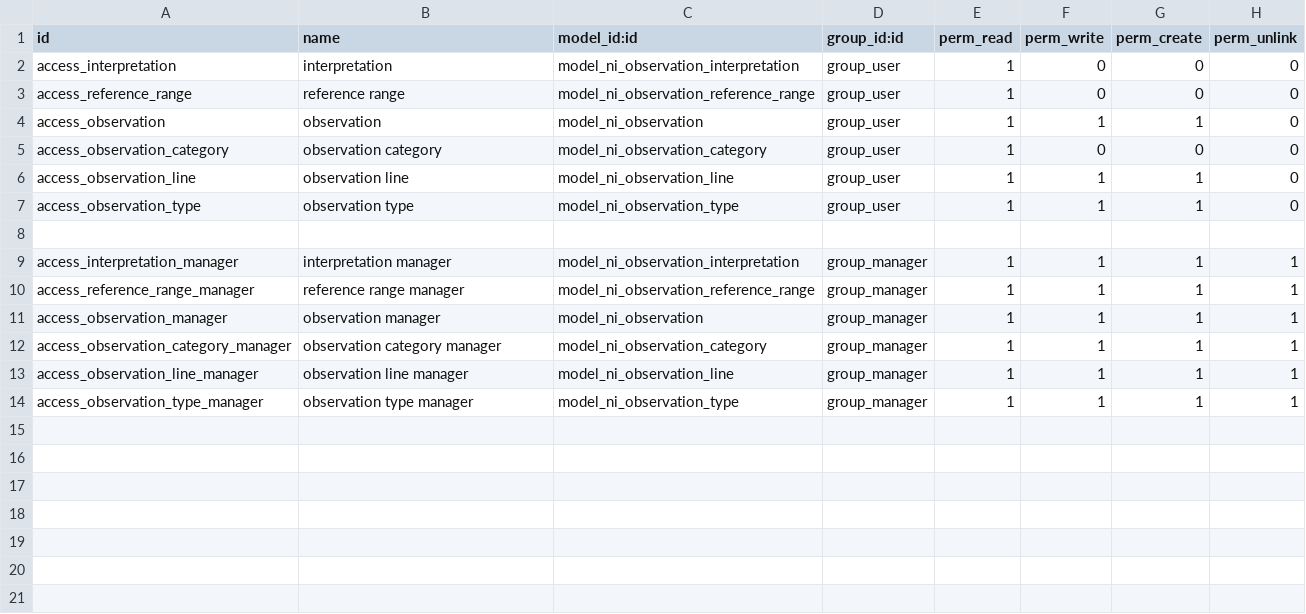
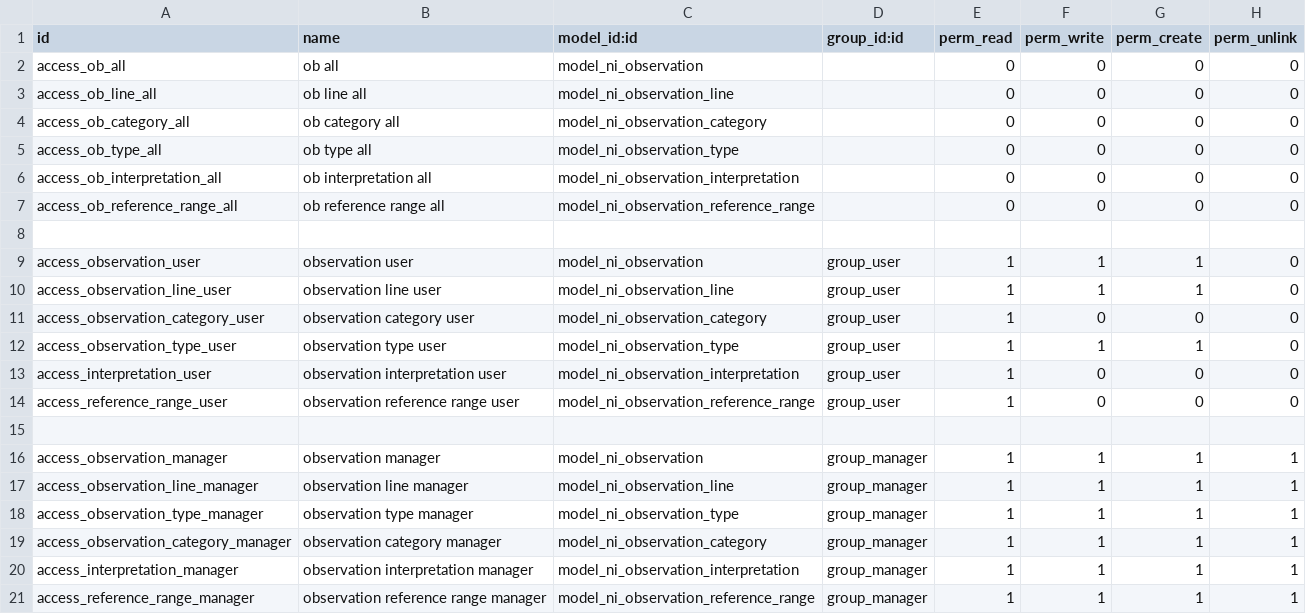
Before and after one commit to nirun-life/nirun, a CSV file: nirun_observation/security/ir.model.access.csv, drawn as a sheet.

Commit message:
[FIX] nirun_observation: only show stat button for users of module

```diff
--- a/nirun_observation/security/ir.model.access.csv
+++ b/nirun_observation/security/ir.model.access.csv
@@ -1,14 +1,21 @@
 id,name,model_id:id,group_id:id,perm_read,perm_write,perm_create,perm_unlink
-access_interpretation,interpretation,model_ni_observation_interpretation,group_user,1,0,0,0
-access_reference_range,reference range,model_ni_observation_reference_range,group_user,1,0,0,0
-access_observation,observation,model_ni_observation,group_user,1,1,1,0
-access_observation_category,observation category,model_ni_observation_category,group_user,1,0,0,0
-access_observation_line,observation line,model_ni_observation_line,group_user,1,1,1,0
-access_observation_type,observation type,model_ni_observation_type,group_user,1,1,1,0
+access_ob_all,ob all,model_ni_observation,,0,0,0,0
+access_ob_line_all,ob line all,model_ni_observation_line,,0,0,0,0
+access_ob_category_all,ob category all,model_ni_observation_category,,0,0,0,0
+access_ob_type_all,ob type all,model_ni_observation_type,,0,0,0,0
+access_ob_interpretation_all,ob interpretation all,model_ni_observation_interpretation,,0,0,0,0
+access_ob_reference_range_all,ob reference range all,model_ni_observation_reference_range,,0,0,0,0
 
-access_interpretation_manager,interpretation manager,model_ni_observation_interpretation,group_manager,1,1,1,1
-access_reference_range_manager,reference range manager,model_ni_observation_reference_range,group_manager,1,1,1,1
+access_observation_user,observation user,model_ni_observation,group_user,1,1,1,0
+access_observation_line_user,observation line user,model_ni_observation_line,group_user,1,1,1,0
+access_observation_category_user,observation category user,model_ni_observation_category,group_user,1,0,0,0
+access_observation_type_user,observation type user,model_ni_observation_type,group_user,1,1,1,0
+access_interpretation_user,observation interpretation user,model_ni_observation_interpretation,group_user,1,0,0,0
+access_reference_range_user,observation reference range user,model_ni_observation_reference_range,group_user,1,0,0,0
+
 access_observation_manager,observation manager,model_ni_observation,group_manager,1,1,1,1
-access_observation_category_manager,observation category manager,model_ni_observation_category,group_manager,1,1,1,1
 access_observation_line_manager,observation line manager,model_ni_observation_line,group_manager,1,1,1,1
 access_observation_type_manager,observation type manager,model_ni_observation_type,group_manager,1,1,1,1
+access_observation_category_manager,observation category manager,model_ni_observation_category,group_manager,1,1,1,1
+access_interpretation_manager,observation interpretation manager,model_ni_observation_interpretation,group_manager,1,1,1,1
+access_reference_range_manager,observation reference range manager,model_ni_observation_reference_range,group_manager,1,1,1,1
```
Also changed, not shown: 4 other files.
